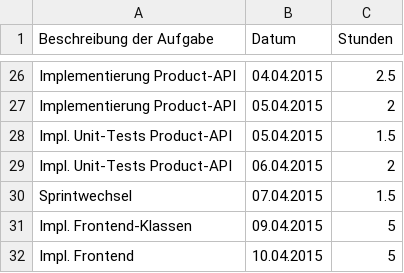
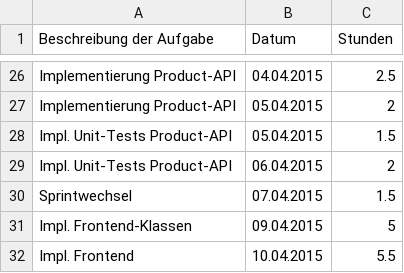
Before and after one commit to Alergeek/Dokumentation, a CSV file: Allergeeks/Zeiterfassung/mb.csv, drawn as a sheet; only a part is shown, gaps mark what is left out; the diff names each change by its address in the sheet, - before the commit and + after, or states it on an @@ line.

Commit message:
time tracking

```diff
--- a/Allergeeks/Zeiterfassung/mb.csv
+++ b/Allergeeks/Zeiterfassung/mb.csv
-C32 (Stunden): 5
+C32 (Stunden): 5.5
```
